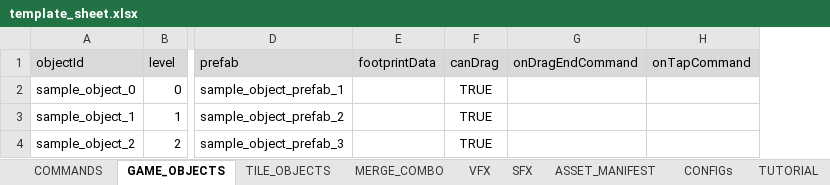
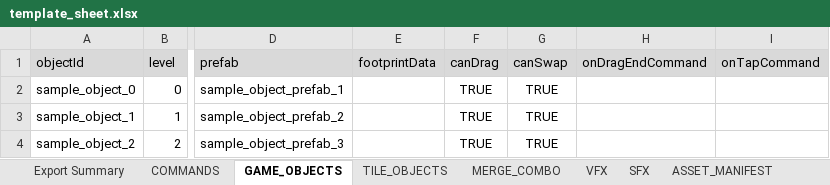
Before and after one commit to adizhavo/midcore_template, an Excel workbook: Tools/Sheet2Json/template_sheet.xlsx, sheet GAME_OBJECTS, drawn as a sheet; only a part is shown, gaps mark what is left out; values as stored, in another font and other column widths than the file's, no borders; charts and pictures not drawn; the diff names each change by its address in the sheet, - before the commit and + after, or states it on an @@ line.

Commit message:
Update template excel file containing game data

```diff
--- a/Tools/Sheet2Json/template_sheet.xlsx (sheet GAME_OBJECTS)
+++ b/Tools/Sheet2Json/template_sheet.xlsx (sheet GAME_OBJECTS)
+sheet tab: Export Summary
+column G (canSwap), rows 2-4: all TRUE
```
Also changed, not shown: charts or pictures.
